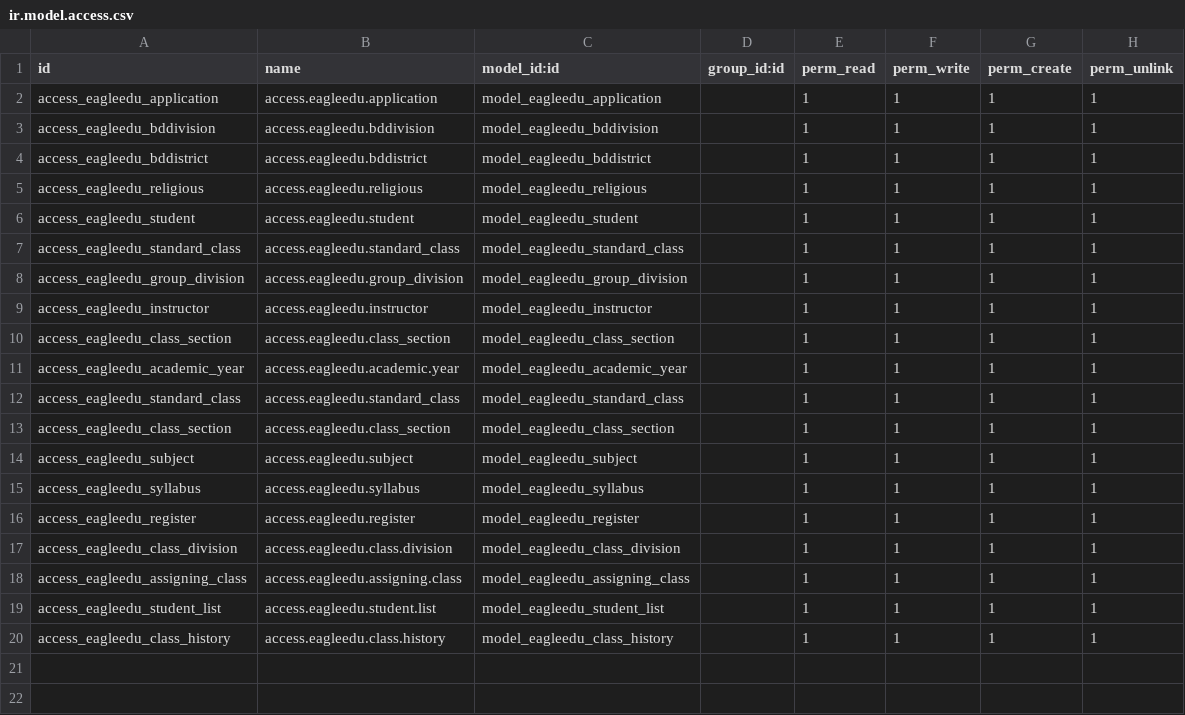
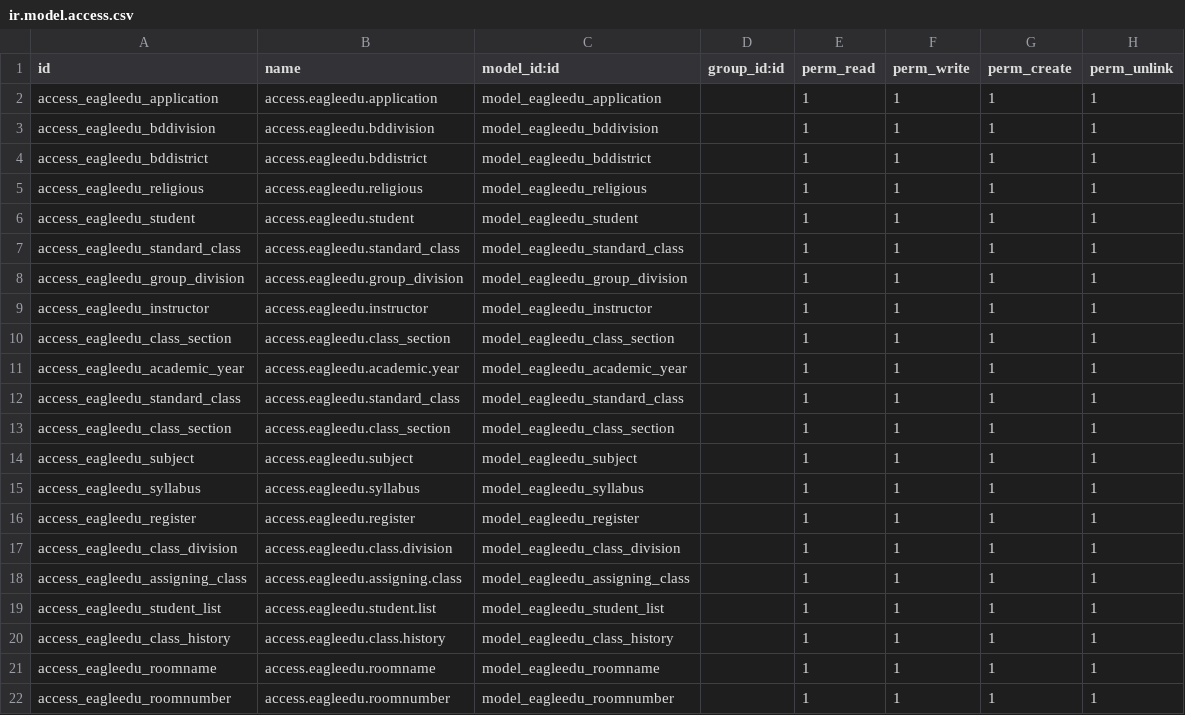
Before and after one commit to ShaheenHossain/eagleedu_core, a CSV file: security/ir.model.access.csv, drawn as a sheet.

Commit message:
room name room number set in class division

```diff
--- a/security/ir.model.access.csv
+++ b/security/ir.model.access.csv
@@ -20 +20,3 @@ access_eagleedu_student_list,access.eagleedu.student.list,model_eagleedu_student
 access_eagleedu_class_history,access.eagleedu.class.history,model_eagleedu_class_history,,1,1,1,1
+access_eagleedu_roomname,access.eagleedu.roomname,model_eagleedu_roomname,,1,1,1,1
+access_eagleedu_roomnumber,access.eagleedu.roomnumber,model_eagleedu_roomnumber,,1,1,1,1
```
Also changed, not shown: 15 other files.
